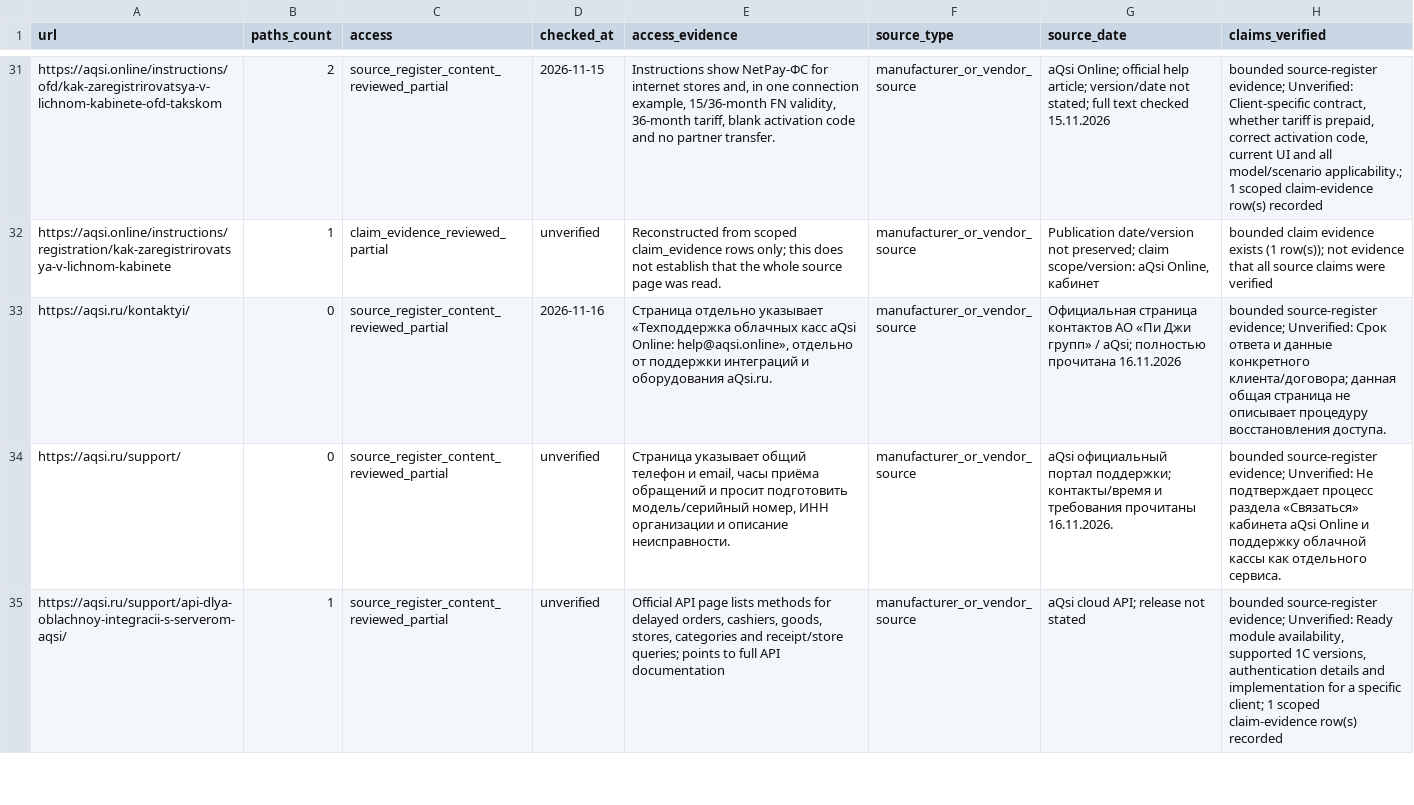
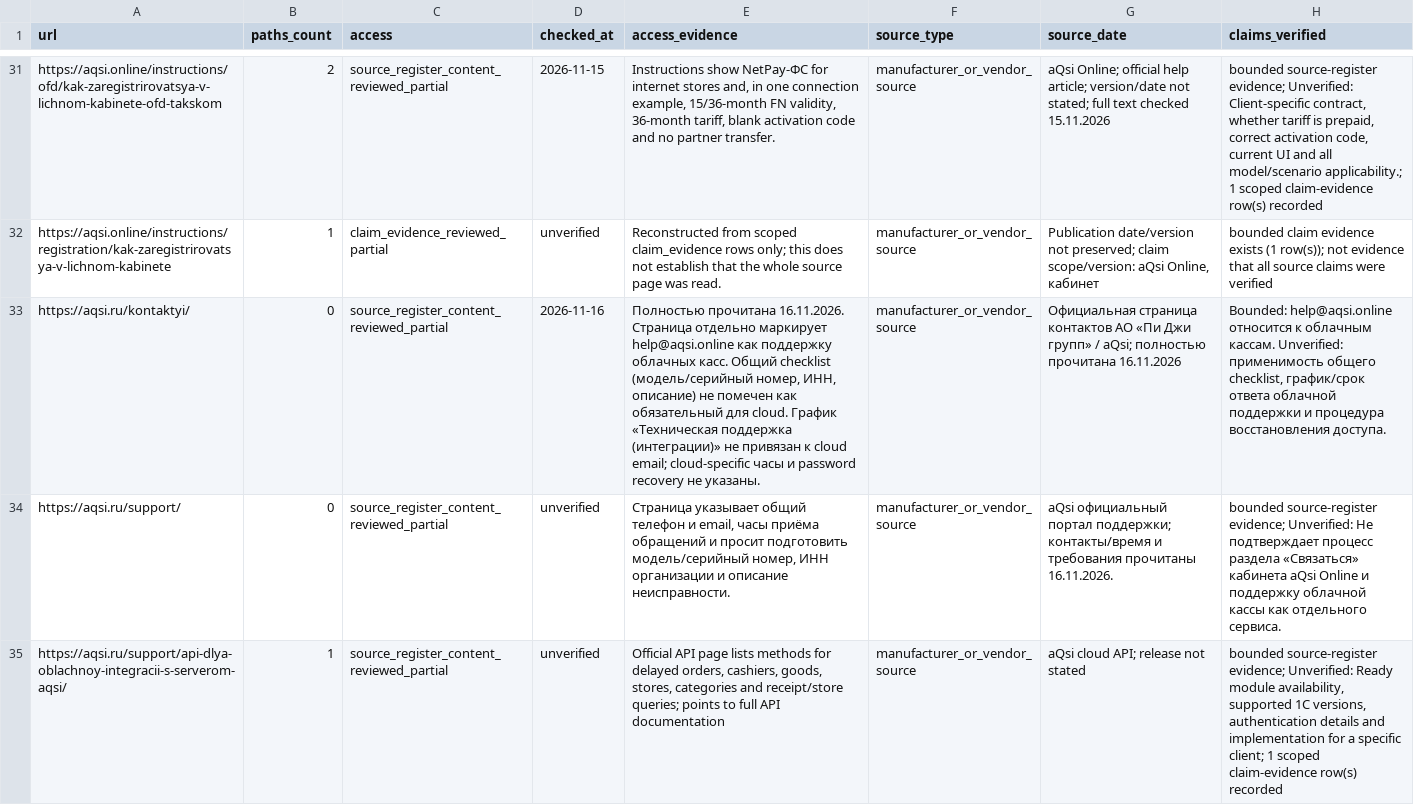
Before and after one commit to Shira-Artem/Support-RAG-Bot, a CSV file: reports/kb_review_b2_quality/source_review.csv, drawn as a sheet; only a part is shown, gaps mark what is left out; the diff names each change by its address in the sheet, - before the commit and + after, or states it on an @@ line.

```diff
--- a/reports/kb_review_b2_quality/source_review.csv
+++ b/reports/kb_review_b2_quality/source_review.csv
-E33 (access_evidence): Страница отдельно указывает «Техподдержка облачных касс aQsi Online: help@aqsi.online», отдельно от поддержки интеграций и оборудования aQsi.ru.
+E33 (access_evidence): Полностью прочитана 16.11.2026. Страница отдельно маркирует help@aqsi.online как поддержку облачных касс. Общий checklist (модель/серийный номер, ИНН, описание) не помечен как обязательный для cloud. График «Техническая поддержка (интеграции)» не привязан к cloud email; cloud-specific часы и password recovery не указаны.
-H33 (claims_verified): bounded source-register evidence; Unverified: Срок ответа и данные конкретного клиента/договора; данная общая страница не описывает процедуру восстановления доступа.
+H33 (claims_verified): Bounded: help@aqsi.online относится к облачным кассам. Unverified: применимость общего checklist, график/срок ответа облачной поддержки и процедура восстановления доступа.
```
Also changed, not shown: reports/kb_parallel_review/source_register.csv, reports/kb_review_b2_quality/audit_issues.csv, 4 other files.
